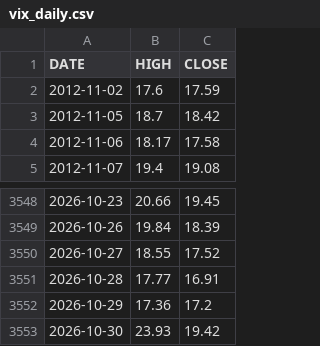
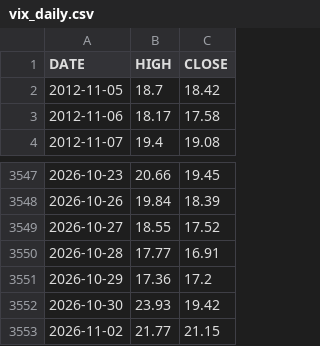
Before and after one commit to marschannewtag-spec/mars-robot, a CSV file: ops/data/pwa/vix_daily.csv, drawn as a sheet; only a part is shown, gaps mark what is left out; removed rows and columns are numbered as before the commit, all else as after; the diff names each change by its address in the sheet, - before the commit and + after, or states it on an @@ line.

```diff
--- a/ops/data/pwa/vix_daily.csv
+++ b/ops/data/pwa/vix_daily.csv
-row 2: 2012-11-02 | 17.6 | 17.59
+row 3553: 2026-11-02 | 21.77 | 21.15
```
Also changed, not shown: ops/data/health_log.csv, 5 other files.
